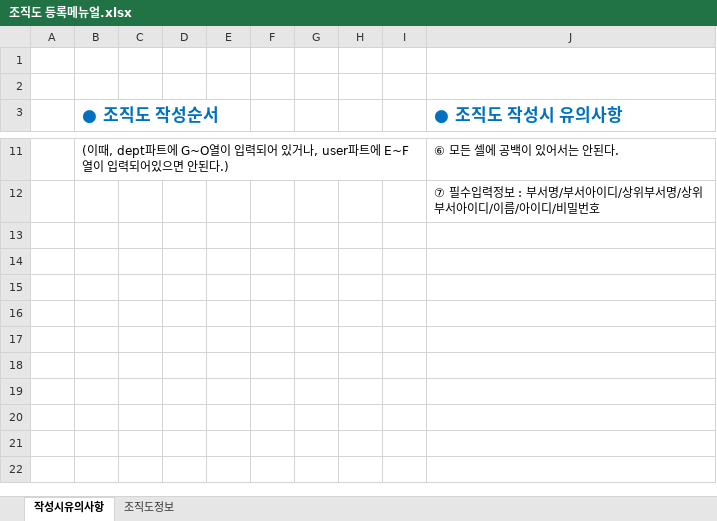
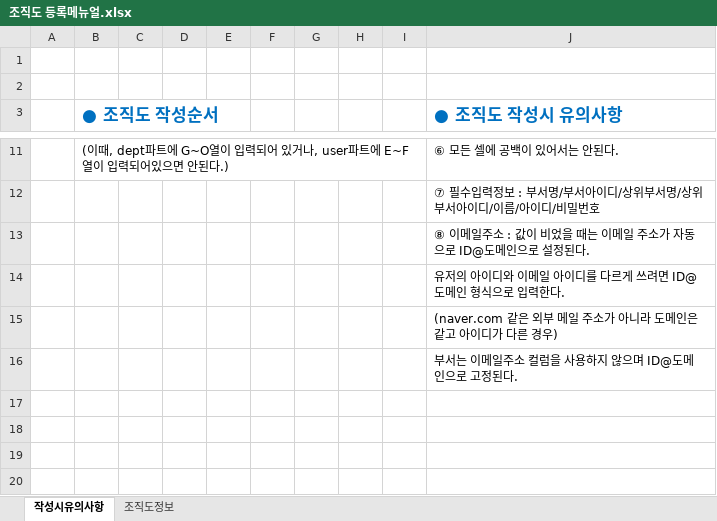
Before and after one commit to Shim8934/refactor_ezFlow4Java, an Excel workbook: docs/tech/조직도 등록메뉴얼.xlsx, sheet 작성시유의사항, drawn as a sheet; only a part is shown, gaps mark what is left out; the shorter side is filled out with more unchanged rows; values as stored, in another font and other column widths than the file's, no borders; charts and pictures not drawn; the diff names each change by its address in the sheet, - before the commit and + after, or states it on an @@ line.

Commit message:
조직도 등록 매뉴얼에 이메일주소 유의사항 추가

```diff
--- a/docs/tech/조직도 등록메뉴얼.xlsx (sheet 작성시유의사항)
+++ b/docs/tech/조직도 등록메뉴얼.xlsx (sheet 작성시유의사항)
-J13 (● 조직도 작성시 유의사항): (empty)
+J13 (● 조직도 작성시 유의사항): ⑧ 이메일주소 : 값이 비었을 때는 이메일 주소가 자동으로 ID@도메인으로 설정된다.
-J14 (● 조직도 작성시 유의사항): (empty)
+J14 (● 조직도 작성시 유의사항): 유저의 아이디와 이메일 아이디를 다르게 쓰려면 ID@도메인 형식으로 입력한다.
-J15 (● 조직도 작성시 유의사항): (empty)
+J15 (● 조직도 작성시 유의사항): (naver.com 같은 외부 메일 주소가 아니라 도메인은 같고 아이디가 다른 경우)
-J16 (● 조직도 작성시 유의사항): (empty)
+J16 (● 조직도 작성시 유의사항): 부서는 이메일주소 컬럼을 사용하지 않으며 ID@도메인으로 고정된다.
```
Also changed, not shown: charts or pictures.
